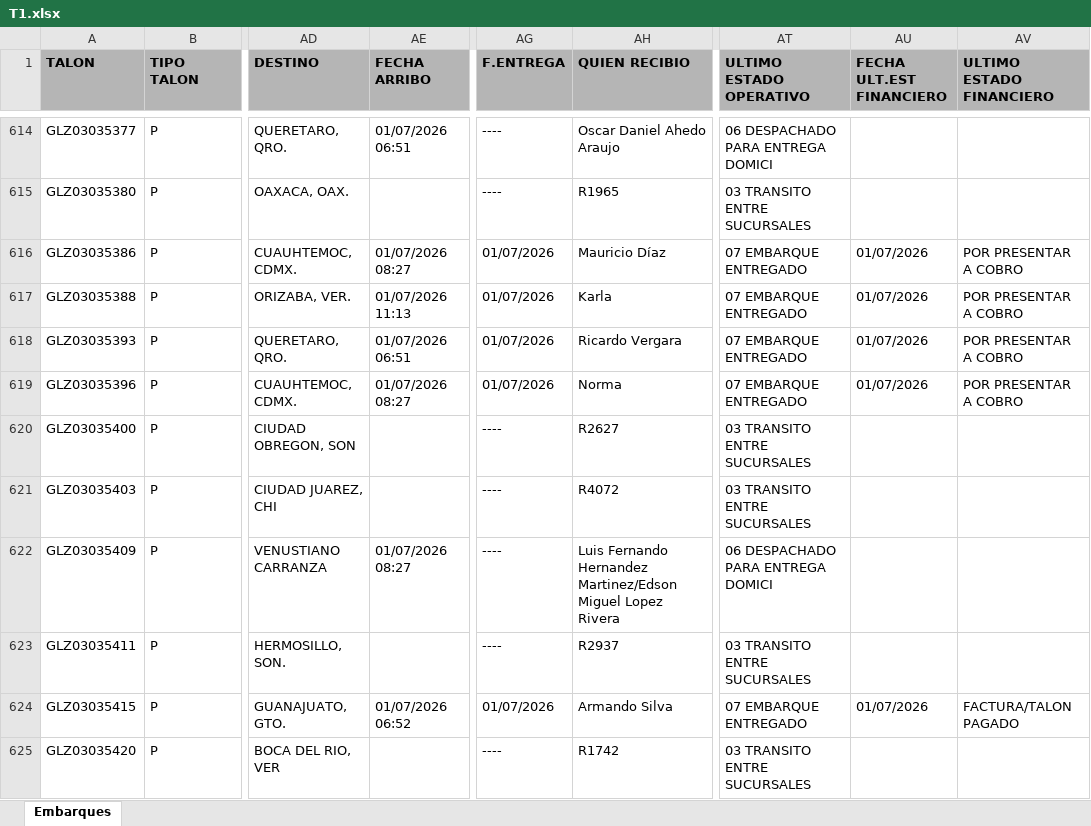
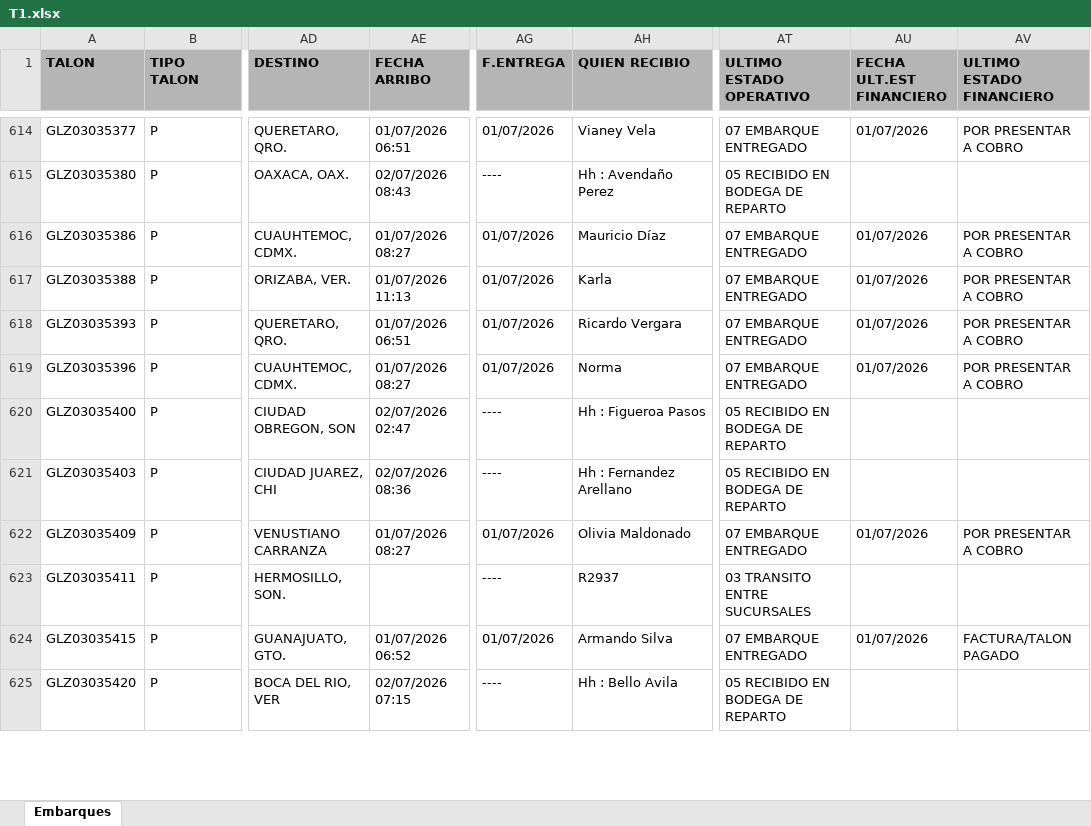
Before and after one commit to RH2026/nexion, an Excel workbook: T1.xlsx, sheet Embarques, drawn as a sheet; only a part is shown, gaps mark what is left out; values as stored, in another font and other column widths than the file's, no borders; the diff covers the shown part only; the diff names each change by its address in the sheet, - before the commit and + after, or states it on an @@ line.

```diff
--- a/T1.xlsx (sheet Embarques)
+++ b/T1.xlsx (sheet Embarques)
-AG614 (F.ENTREGA): ----
+AG614 (F.ENTREGA): 01/07/2026
-AH614 (QUIEN RECIBIO): Oscar Daniel Ahedo Araujo
+AH614 (QUIEN RECIBIO): Vianey Vela
-AT614 (ULTIMO ESTADO OPERATIVO): 06 DESPACHADO PARA ENTREGA DOMICI
+AT614 (ULTIMO ESTADO OPERATIVO): 07 EMBARQUE ENTREGADO
-AU614 (FECHA ULT.EST FINANCIERO): (empty)
+AU614 (FECHA ULT.EST FINANCIERO): 01/07/2026
-AV614 (ULTIMO ESTADO FINANCIERO): (empty)
+AV614 (ULTIMO ESTADO FINANCIERO): POR PRESENTAR A COBRO
-AE615 (FECHA ARRIBO): (empty)
+AE615 (FECHA ARRIBO): 02/07/2026 08:43
-AH615 (QUIEN RECIBIO): R1965
+AH615 (QUIEN RECIBIO): Hh : Avendaño Perez
-AT615 (ULTIMO ESTADO OPERATIVO): 03 TRANSITO ENTRE SUCURSALES
+AT615 (ULTIMO ESTADO OPERATIVO): 05 RECIBIDO EN BODEGA DE REPARTO
-AE620 (FECHA ARRIBO): (empty)
+AE620 (FECHA ARRIBO): 02/07/2026 02:47
-AH620 (QUIEN RECIBIO): R2627
+AH620 (QUIEN RECIBIO): Hh : Figueroa Pasos
-AT620:AT621 (ULTIMO ESTADO OPERATIVO): 03 TRANSITO ENTRE SUCURSALES
+AT620:AT621 (ULTIMO ESTADO OPERATIVO): 05 RECIBIDO EN BODEGA DE REPARTO
-AE621 (FECHA ARRIBO): (empty)
+AE621 (FECHA ARRIBO): 02/07/2026 08:36
-AH621 (QUIEN RECIBIO): R4072
+AH621 (QUIEN RECIBIO): Hh : Fernandez Arellano
-AG622 (F.ENTREGA): ----
+AG622 (F.ENTREGA): 01/07/2026
-AH622 (QUIEN RECIBIO): Luis Fernando Hernandez Martinez/Edson Miguel Lopez Rivera
+AH622 (QUIEN RECIBIO): Olivia Maldonado
-AT622 (ULTIMO ESTADO OPERATIVO): 06 DESPACHADO PARA ENTREGA DOMICI
+AT622 (ULTIMO ESTADO OPERATIVO): 07 EMBARQUE ENTREGADO
-AU622 (FECHA ULT.EST FINANCIERO): (empty)
+AU622 (FECHA ULT.EST FINANCIERO): 01/07/2026
-AV622 (ULTIMO ESTADO FINANCIERO): (empty)
+AV622 (ULTIMO ESTADO FINANCIERO): POR PRESENTAR A COBRO
-AE625 (FECHA ARRIBO): (empty)
+AE625 (FECHA ARRIBO): 02/07/2026 07:15
-AH625 (QUIEN RECIBIO): R1742
+AH625 (QUIEN RECIBIO): Hh : Bello Avila
-AT625 (ULTIMO ESTADO OPERATIVO): 03 TRANSITO ENTRE SUCURSALES
+AT625 (ULTIMO ESTADO OPERATIVO): 05 RECIBIDO EN BODEGA DE REPARTO
```
Also changed, not shown: 15 added rows, 1 removed row, 24 moved rows and 48 edited cells elsewhere in this sheet.
